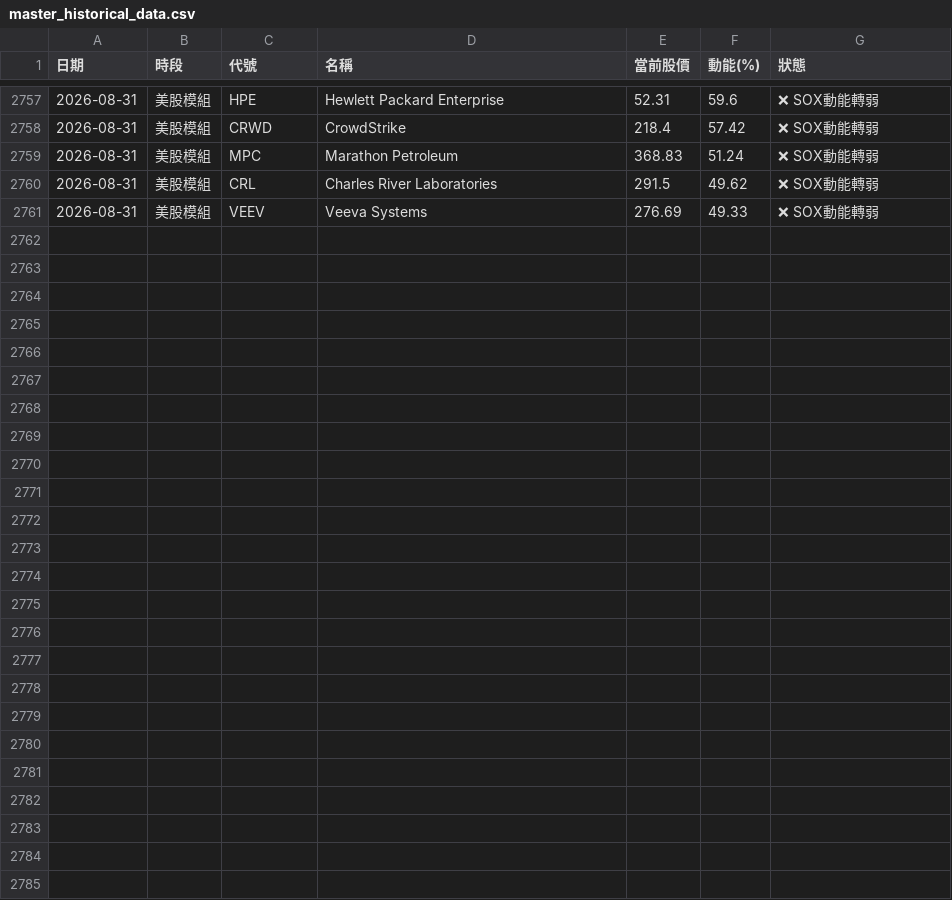
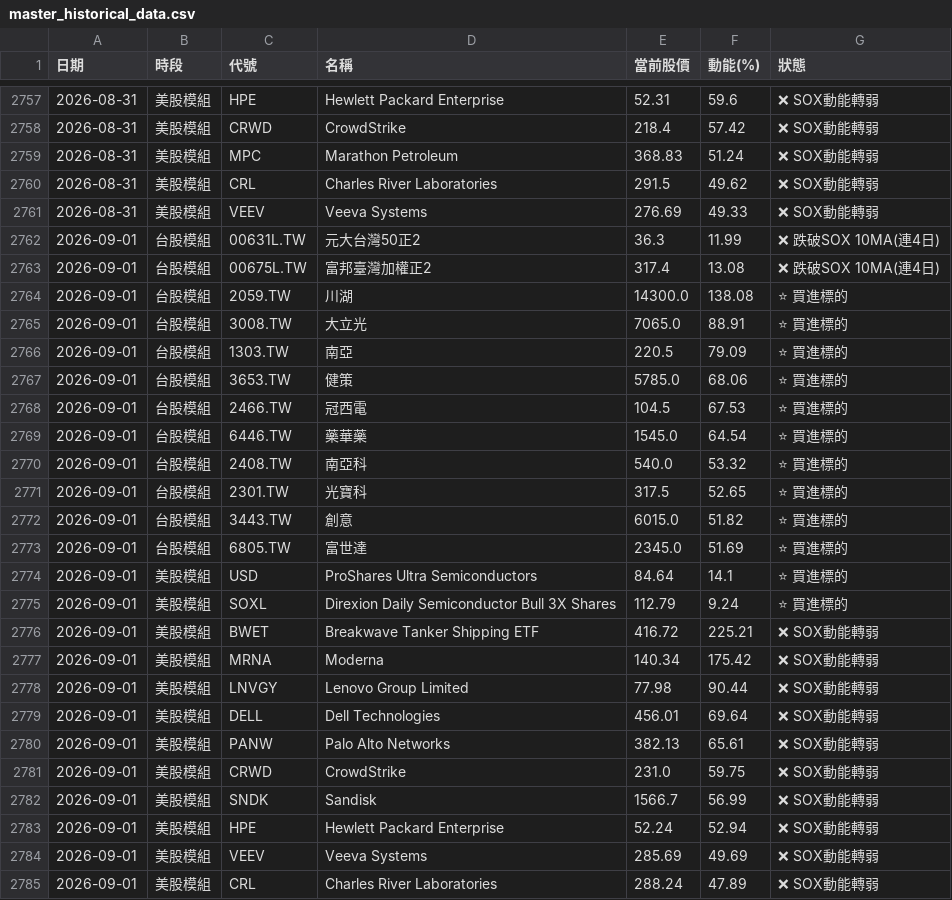
Before and after one commit to ainsliemile/TW_daily_stock, a CSV file: master_historical_data.csv, drawn as a sheet; only a part is shown, gaps mark what is left out; the diff names each change by its address in the sheet, - before the commit and + after, or states it on an @@ line.

```diff
--- a/master_historical_data.csv
+++ b/master_historical_data.csv
+row 2762: 2026-09-01 | 台股模組 | 00631L.TW | 元大台灣50正2 | 36.3 | 11.99 | ❌ 跌破SOX 10MA(連4日)
+row 2763: 2026-09-01 | 台股模組 | 00675L.TW | 富邦臺灣加權正2 | 317.4 | 13.08 | ❌ 跌破SOX 10MA(連4日)
+row 2764: 2026-09-01 | 台股模組 | 2059.TW | 川湖 | 14300.0 | 138.08 | ⭐ 買進標的
+row 2765: 2026-09-01 | 台股模組 | 3008.TW | 大立光 | 7065.0 | 88.91 | ⭐ 買進標的
+row 2766: 2026-09-01 | 台股模組 | 1303.TW | 南亞 | 220.5 | 79.09 | ⭐ 買進標的
+row 2767: 2026-09-01 | 台股模組 | 3653.TW | 健策 | 5785.0 | 68.06 | ⭐ 買進標的
+row 2768: 2026-09-01 | 台股模組 | 2466.TW | 冠西電 | 104.5 | 67.53 | ⭐ 買進標的
+row 2769: 2026-09-01 | 台股模組 | 6446.TW | 藥華藥 | 1545.0 | 64.54 | ⭐ 買進標的
+row 2770: 2026-09-01 | 台股模組 | 2408.TW | 南亞科 | 540.0 | 53.32 | ⭐ 買進標的
+row 2771: 2026-09-01 | 台股模組 | 2301.TW | 光寶科 | 317.5 | 52.65 | ⭐ 買進標的
+row 2772: 2026-09-01 | 台股模組 | 3443.TW | 創意 | 6015.0 | 51.82 | ⭐ 買進標的
+row 2773: 2026-09-01 | 台股模組 | 6805.TW | 富世達 | 2345.0 | 51.69 | ⭐ 買進標的
+row 2774: 2026-09-01 | 美股模組 | USD | ProShares Ultra Semiconductors | 84.64 | 14.1 | ⭐ 買進標的
+row 2775: 2026-09-01 | 美股模組 | SOXL | Direxion Daily Semiconductor Bull 3X Shares | 112.79 | 9.24 | ⭐ 買進標的
+row 2776: 2026-09-01 | 美股模組 | BWET | Breakwave Tanker Shipping ETF | 416.72 | 225.21 | ❌ SOX動能轉弱
+row 2777: 2026-09-01 | 美股模組 | MRNA | Moderna | 140.34 | 175.42 | ❌ SOX動能轉弱
+row 2778: 2026-09-01 | 美股模組 | LNVGY | Lenovo Group Limited | 77.98 | 90.44 | ❌ SOX動能轉弱
+row 2779: 2026-09-01 | 美股模組 | DELL | Dell Technologies | 456.01 | 69.64 | ❌ SOX動能轉弱
+row 2780: 2026-09-01 | 美股模組 | PANW | Palo Alto Networks | 382.13 | 65.61 | ❌ SOX動能轉弱
+row 2781: 2026-09-01 | 美股模組 | CRWD | CrowdStrike | 231.0 | 59.75 | ❌ SOX動能轉弱
+row 2782: 2026-09-01 | 美股模組 | SNDK | Sandisk | 1566.7 | 56.99 | ❌ SOX動能轉弱
+row 2783: 2026-09-01 | 美股模組 | HPE | Hewlett Packard Enterprise | 52.24 | 52.94 | ❌ SOX動能轉弱
+row 2784: 2026-09-01 | 美股模組 | VEEV | Veeva Systems | 285.69 | 49.69 | ❌ SOX動能轉弱
+row 2785: 2026-09-01 | 美股模組 | CRL | Charles River Laboratories | 288.24 | 47.89 | ❌ SOX動能轉弱
```
Also changed, not shown: 2 other files.
